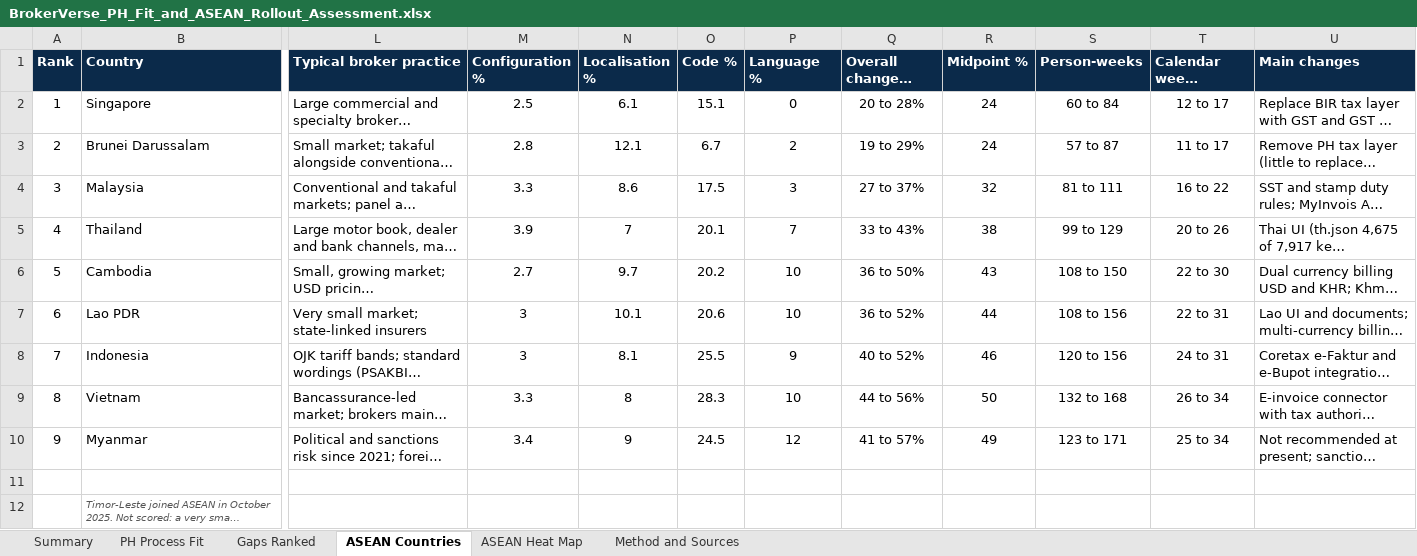
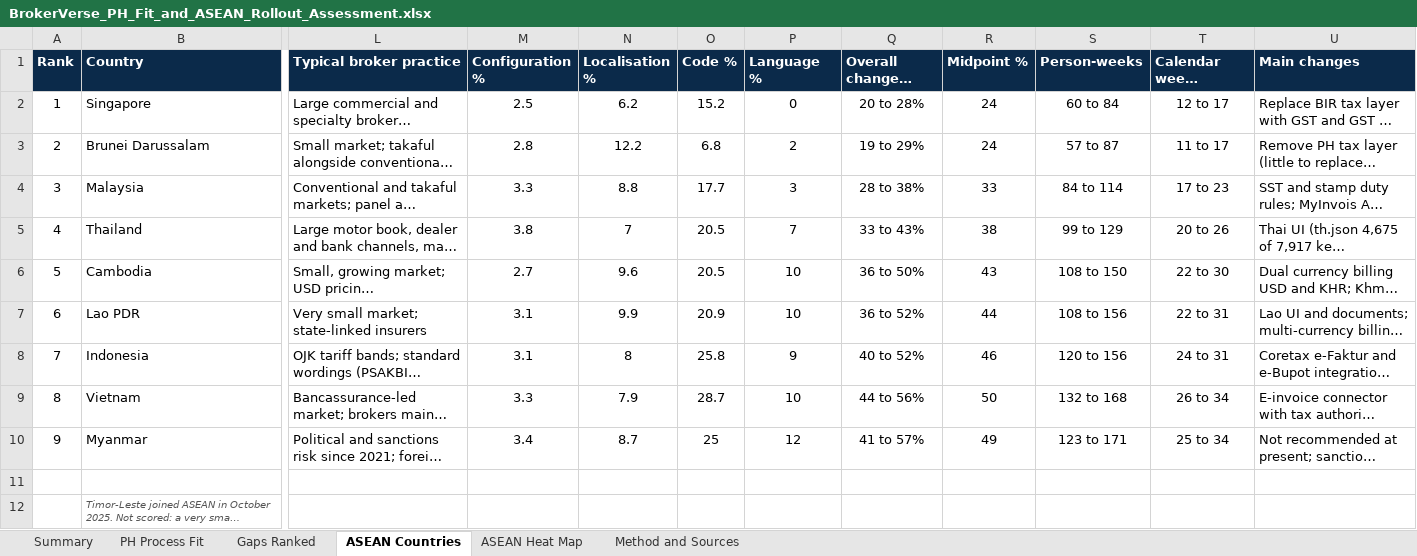
Before and after one commit to IortaTexhNXT-DEV/BDOI-OOTB, an Excel workbook: docs/package/08_Management/BrokerVerse_PH_Fit_and_ASEAN_Rollout_Assessment.xlsx, sheet ASEAN Countries, drawn as a sheet; only a part is shown, gaps mark what is left out; long unchanged cells end in …; values as stored, in another font and other column widths than the file's, no borders; the diff names each change by its address in the sheet, - before the commit and + after, or states it on an @@ line.

Commit message:
Philippine fit and ASEAN rollout assessment workbook (in progress)

```diff
--- a/docs/package/08_Management/BrokerVerse_PH_Fit_and_ASEAN_Rollout_Assessment.xlsx (sheet ASEAN Countries)
+++ b/docs/package/08_Management/BrokerVerse_PH_Fit_and_ASEAN_Rollout_Assessment.xlsx (sheet ASEAN Countries)
-N2 (Localisation %): 6.1
+N2 (Localisation %): 6.2
-O2 (Code %): 15.1
+O2 (Code %): 15.2
-N3 (Localisation %): 12.1
+N3 (Localisation %): 12.2
-O3 (Code %): 6.7
+O3 (Code %): 6.8
-N4 (Localisation %): 8.6
+N4 (Localisation %): 8.8
-O4 (Code %): 17.5
+O4 (Code %): 17.7
-Q4 (Overall change % (range)): 27 to 37%
+Q4 (Overall change % (range)): 28 to 38%
-R4 (Midpoint %): 32
+R4 (Midpoint %): 33
-S4 (Person-weeks): 81 to 111
+S4 (Person-weeks): 84 to 114
-T4 (Calendar weeks (team of 5)): 16 to 22
+T4 (Calendar weeks (team of 5)): 17 to 23
-M5 (Configuration %): 3.9
+M5 (Configuration %): 3.8
-O5 (Code %): 20.1
+O5 (Code %): 20.5
-N6 (Localisation %): 9.7
+N6 (Localisation %): 9.6
-O6 (Code %): 20.2
+O6 (Code %): 20.5
-M7:M8 (Configuration %): 3
+M7:M8 (Configuration %): 3.1
-N7 (Localisation %): 10.1
+N7 (Localisation %): 9.9
-O7 (Code %): 20.6
+O7 (Code %): 20.9
-N8 (Localisation %): 8.1
+N8 (Localisation %): 8
-O8 (Code %): 25.5
+O8 (Code %): 25.8
-N9 (Localisation %): 8
+N9 (Localisation %): 7.9
-O9 (Code %): 28.3
+O9 (Code %): 28.7
-N10 (Localisation %): 9
+N10 (Localisation %): 8.7
-O10 (Code %): 24.5
+O10 (Code %): 25
```
Also changed, not shown: sheet PH Process Fit, sheet Summary, sheet ASEAN Heat Map, sheet Method and Sources, charts or pictures, 1 other file.
